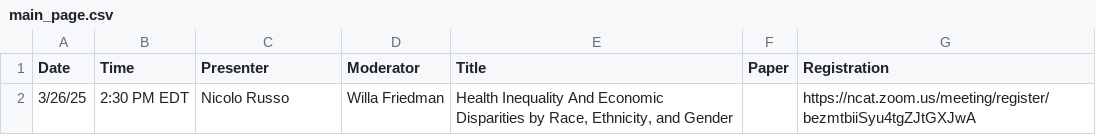
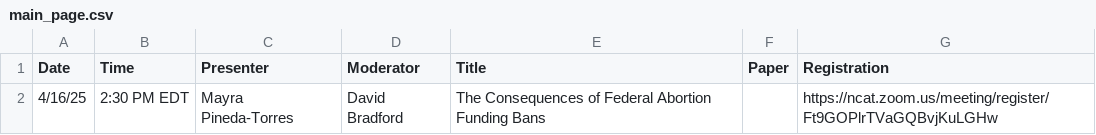
Before and after one commit to ernbilen/EHEC-website, a CSV file: _data/main_page.csv, drawn as a sheet; removed rows and columns are numbered as before the commit, all else as after; the diff names each change by its address in the sheet, - before the commit and + after, or states it on an @@ line.

Commit message:
main page update

```diff
--- a/_data/main_page.csv
+++ b/_data/main_page.csv
-row 2: 3/26/25 | 2:30 PM EDT | Nicolo Russo | Willa Friedman | Health Inequality And Economic Disparities by Race, Ethnicity, and Gender |  | https://ncat.zoom.us/meeting/register/bezmtbiiSyu4tgZJtGXJwA
+row 2: 4/16/25 | 2:30 PM EDT | Mayra Pineda-Torres | David Bradford | The Consequences of Federal Abortion Funding Bans |  | https://ncat.zoom.us/meeting/register/Ft9GOPlrTVaGQBvjKuLGHw
```
Also changed, not shown: 2 other files.
